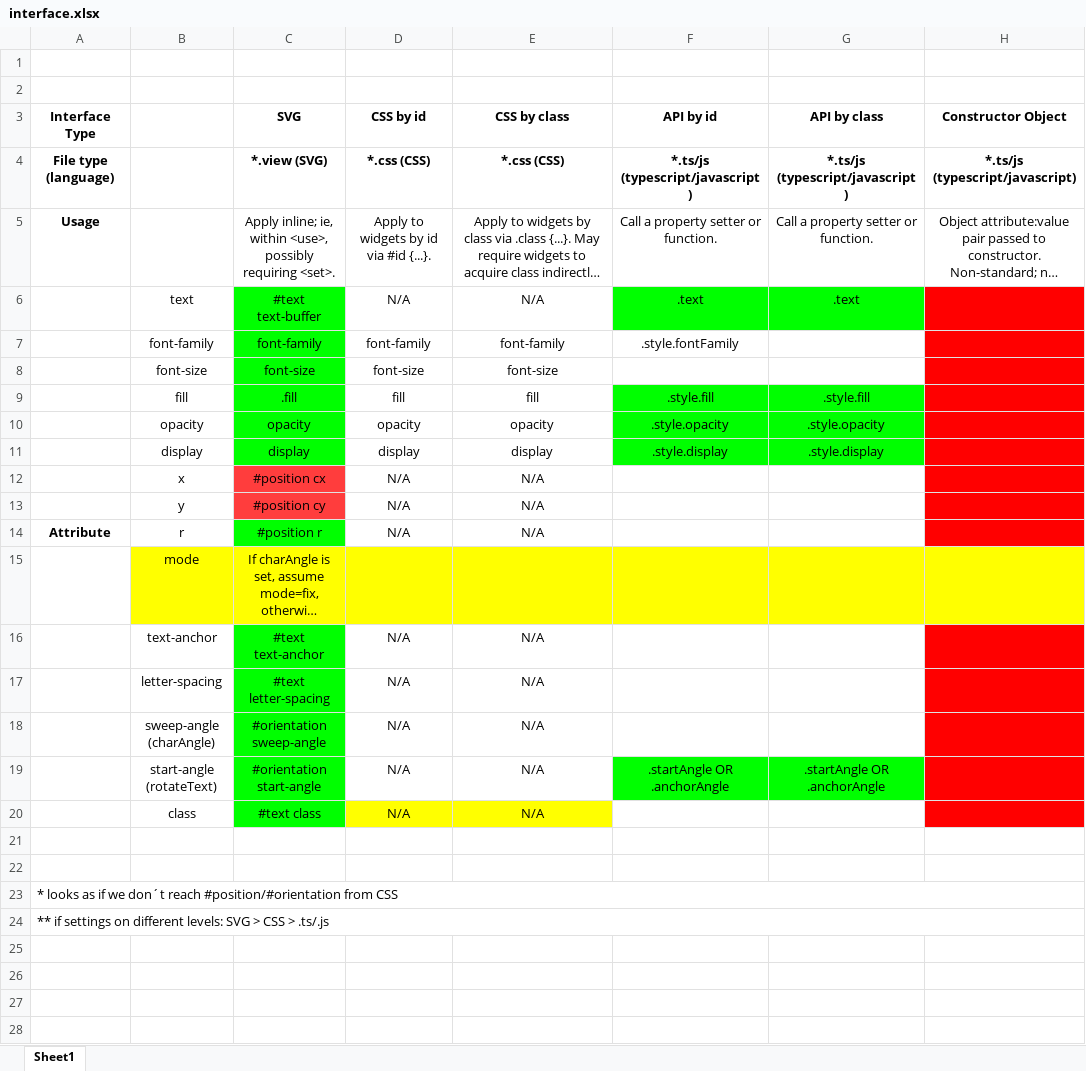
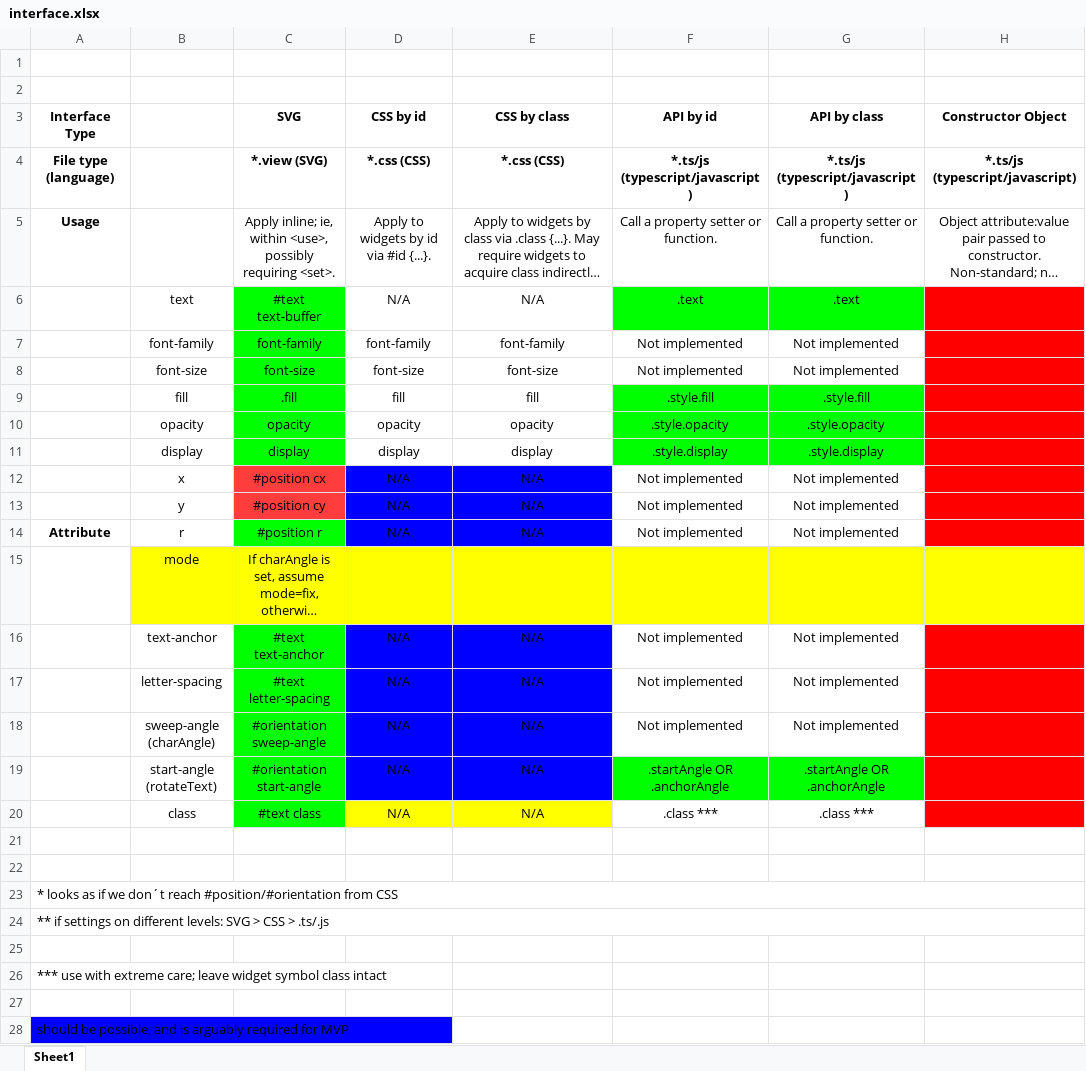
Before and after one commit to BarbWire-1/curved-text, an Excel workbook: interface.xlsx, sheet Sheet1, drawn as a sheet; long unchanged cells end in …; values as stored, in another font and other column widths than the file's, no borders; the diff names each change by its address in the sheet, - before the commit and + after, or states it on an @@ line.

```diff
--- a/interface.xlsx (sheet Sheet1)
+++ b/interface.xlsx (sheet Sheet1)
-F7 (API by id): .style.fontFamily
+F7 (API by id): Not implemented
-G7:G8 (API by class): (empty)
+G7:G8 (API by class): Not implemented
-F8 (API by id): (empty)
+F8 (API by id): Not implemented
-D12:E14 fill: none
+D12:E14 fill: #0000FF
-F12:F14 (API by id): (empty)
+F12:F14 (API by id): Not implemented
-G12:G14 (API by class): (empty)
+G12:G14 (API by class): Not implemented
-D16:E19 fill: none
+D16:E19 fill: #0000FF
-F16:F18 (API by id): (empty)
+F16:F18 (API by id): Not implemented
-G16:G18 (API by class): (empty)
+G16:G18 (API by class): Not implemented
-F20 (API by id): (empty)
+F20 (API by id): .class ***
-G20 (API by class): (empty)
+G20 (API by class): .class ***
+row 25: (empty)
+row 26: *** use with extreme care; leave widget symbol class intact
+row 27: (empty)
+row 28: should be possible, and is arguably required for MVP
```
Also changed, not shown: 2 other files.
